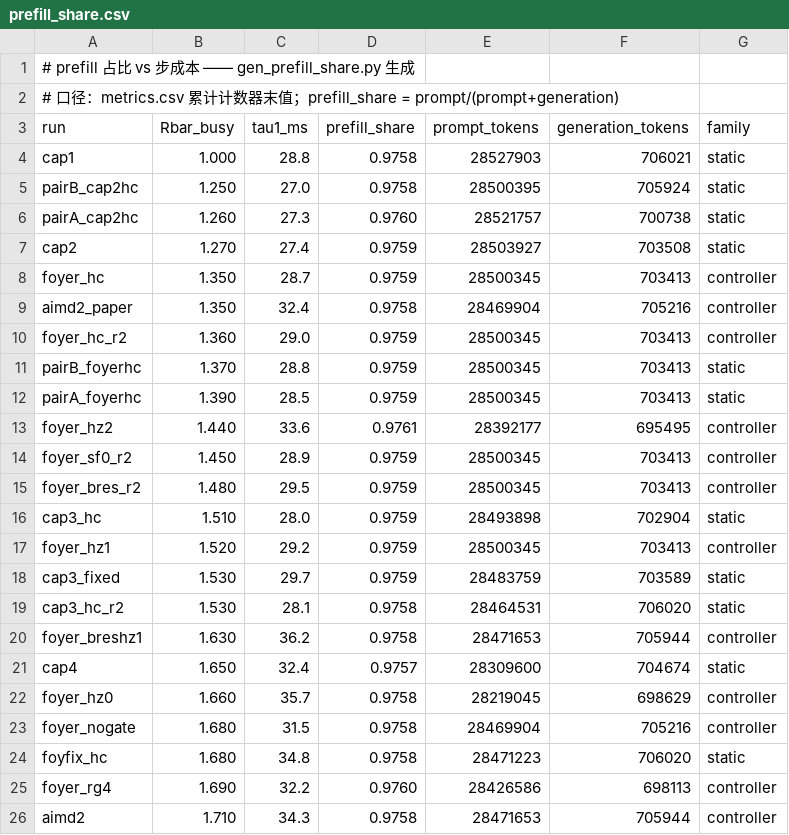
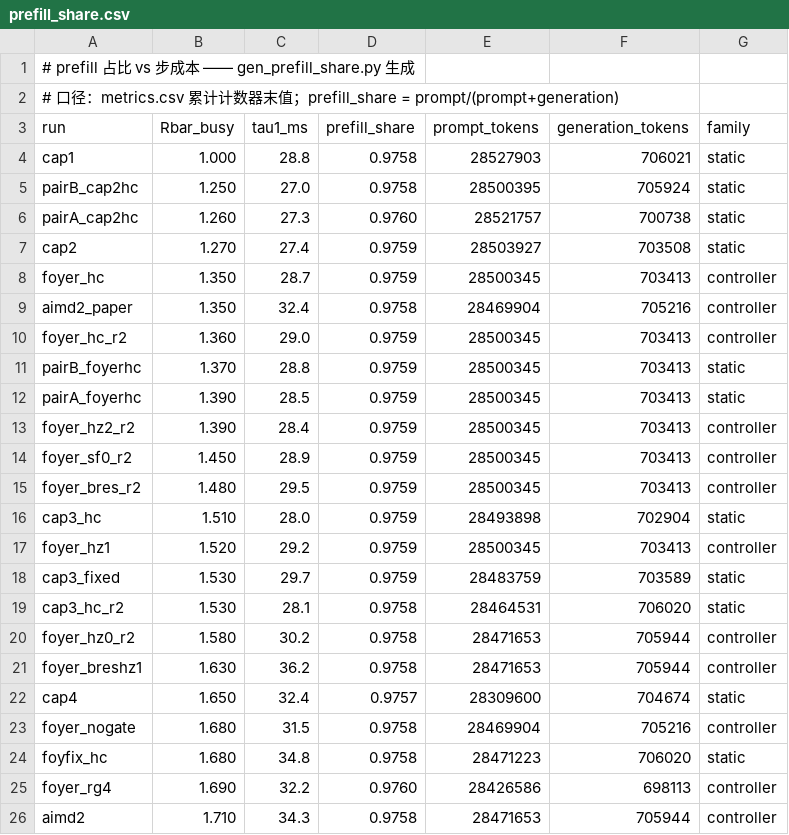
Before and after one commit to TobyMint/foyer, a CSV file: paper/data/prefill_share.csv, drawn as a sheet; only a part is shown; removed rows and columns are numbered as before the commit, all else as after; the diff names each change by its address in the sheet, - before the commit and + after, or states it on an @@ line.

Commit message:
fix: 全局守卫抓到【另外两张】还引用被替代旧 run 的表
上一轮发现 `arrival_slo.csv` 留着旧的 foyer_hz0/hz2 时，我是**逐表去修**的。
这次换成机械做法：把「`paper/data/*.csv` 里出现的每个 run 名，拿去问它是否已被替代」
写成一条全局守卫（只豁免本来就是全量清单的表：concurrency / runs_precise /
projection / gate_attrib / superseded）。

**一挂上去立刻又抓到两张**，正是覆盖普查里那两张「零检查覆盖」的：
  prefill_share.csv   foyer_hz0 / foyer_hz2
  wall_split.csv      foyer_hz0 / foyer_hz2
都已重生成。

同时修掉一个**静默跳过**：检查器里对 `frontier_split.csv` 与表 I 对拍时写的是
`if _k in _tt:`，于是**被替代的旧 run 留在表里永远发现不了** ——
实测它确实还留着 foyer_hz0（−13.60）与 foyer_hz2（−4.81），而表 I 已经是
hz0_r2 的 −7.19 / hz2_r2 的 −0.30。读者打开 paper/data/ 会追到互相矛盾的答案，
正是 codex 第 19 轮为另一条臂判过的那一类。已改成「缺的键要报」——
与 CLAUDE.md 纪律 3「生成器的 run 列表不全会静默丢数据」是同一个形状。

自检：382 项 0 MISS；编译 25 页 0 Overfull 无 undefined。

```diff
--- a/paper/data/prefill_share.csv
+++ b/paper/data/prefill_share.csv
-row 13: foyer_hz2 | 1.440 | 33.6 | 0.9761 | 28392177 | 695495 | controller
+row 13: foyer_hz2_r2 | 1.390 | 28.4 | 0.9759 | 28500345 | 703413 | controller
+row 20: foyer_hz0_r2 | 1.580 | 30.2 | 0.9758 | 28471653 | 705944 | controller
-row 22: foyer_hz0 | 1.660 | 35.7 | 0.9758 | 28219045 | 698629 | controller
```
Also changed, not shown: paper/data/frontier_split.csv, paper/data/wall_split.csv, 10 other files.
